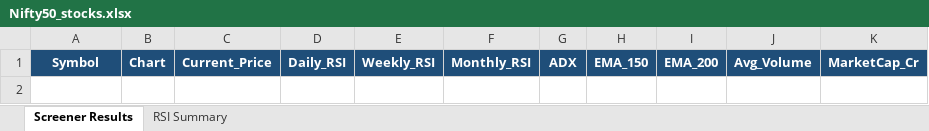
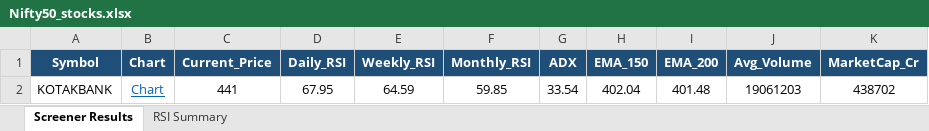
Before and after one commit to nikunj2021/nse-rsi-screener, an Excel workbook: docs/Nifty50_stocks.xlsx, sheet Screener Results, drawn as a sheet; values as stored, in another font and other column widths than the file's, no borders; the diff names each change by its address in the sheet, - before the commit and + after, or states it on an @@ line.

```diff
--- a/docs/Nifty50_stocks.xlsx (sheet Screener Results)
+++ b/docs/Nifty50_stocks.xlsx (sheet Screener Results)
+row 2: KOTAKBANK | Chart | 441 | 67.95 | 64.59 | 59.85 | 33.54 | 402.04 | 401.48 | 19061203 | 438702
```
Also changed, not shown: sheet RSI Summary, docs/Micro250_stocks.xlsx, docs/NSE500_stocks.xlsx, 7 other files.
